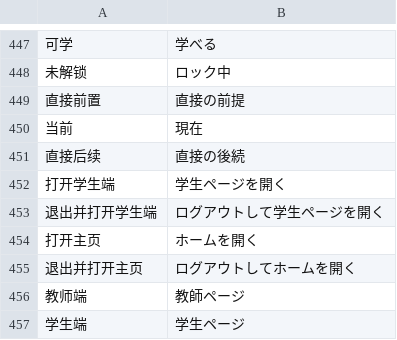
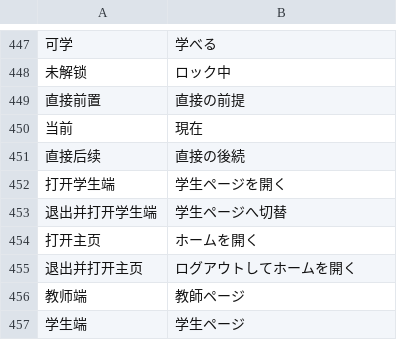
Before and after one commit to phoenix-phi0/agent_mcp, a TSV file: kg_v4/i18n/ja.tsv, drawn as a sheet; only a part is shown, gaps mark what is left out; the diff names each change by its address in the sheet, - before the commit and + after, or states it on an @@ line.

```diff
--- a/kg_v4/i18n/ja.tsv
+++ b/kg_v4/i18n/ja.tsv
-B453: ログアウトして学生ページを開く
+B453: 学生ページへ切替
```
Also changed, not shown: 2 other files.
